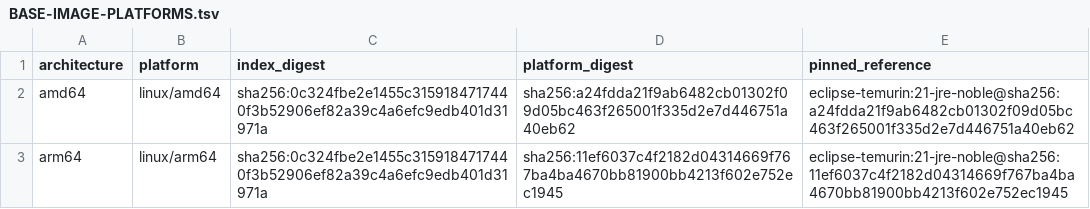
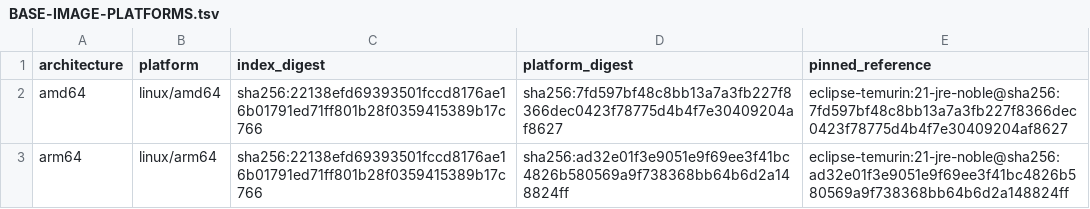
Before and after one commit to fwe86/docker-bastillion, a TSV file: BASE-IMAGE-PLATFORMS.tsv, drawn as a sheet.

```diff
--- a/BASE-IMAGE-PLATFORMS.tsv
+++ b/BASE-IMAGE-PLATFORMS.tsv
@@ -1,3 +1,3 @@
 architecture	platform	index_digest	platform_digest	pinned_reference
-amd64	linux/amd64	sha256:0c324fbe2e1455c3159184717440f3b52906ef82a39c4a6efc9edb401d31971a	sha256:a24fdda21f9ab6482cb01302f09d05bc463f265001f335d2e7d446751a40eb62	eclipse-temurin:21-jre-noble@sha256:a24fdda21f9ab6482cb01302f09d05bc463f265001f335d2e7d446751a40eb62
-arm64	linux/arm64	sha256:0c324fbe2e1455c3159184717440f3b52906ef82a39c4a6efc9edb401d31971a	sha256:11ef6037c4f2182d04314669f767ba4ba4670bb81900bb4213f602e752ec1945	eclipse-temurin:21-jre-noble@sha256:11ef6037c4f2182d04314669f767ba4ba4670bb81900bb4213f602e752ec1945
+amd64	linux/amd64	sha256:22138efd69393501fccd8176ae16b01791ed71ff801b28f0359415389b17c766	sha256:7fd597bf48c8bb13a7a3fb227f8366dec0423f78775d4b4f7e30409204af8627	eclipse-temurin:21-jre-noble@sha256:7fd597bf48c8bb13a7a3fb227f8366dec0423f78775d4b4f7e30409204af8627
+arm64	linux/arm64	sha256:22138efd69393501fccd8176ae16b01791ed71ff801b28f0359415389b17c766	sha256:ad32e01f3e9051e9f69ee3f41bc4826b580569a9f738368bb64b6d2a148824ff	eclipse-temurin:21-jre-noble@sha256:ad32e01f3e9051e9f69ee3f41bc4826b580569a9f738368bb64b6d2a148824ff
```
Also changed, not shown: BASE-IMAGE-PACKAGES-amd64.tsv, BASE-IMAGE-PACKAGES-arm64.tsv, 4 other files.
